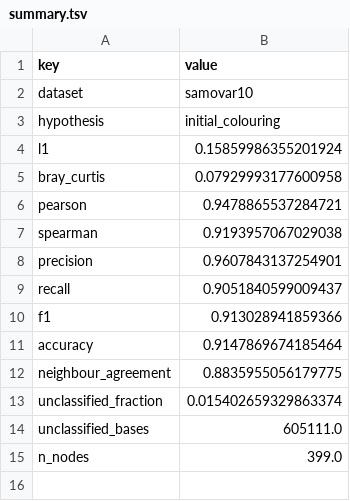
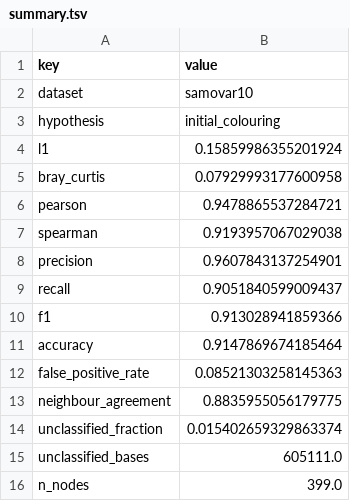
Before and after one commit to dsmutin/metaMalevich, a TSV file: benchmark/initial_colouring/samovar10/summary.tsv, drawn as a sheet; the diff names each change by its address in the sheet, - before the commit and + after, or states it on an @@ line.

```diff
--- a/benchmark/initial_colouring/samovar10/summary.tsv
+++ b/benchmark/initial_colouring/samovar10/summary.tsv
+row 12: false_positive_rate | 0.08521303258145363
```
Also changed, not shown: benchmark/bayesian_edge/samovar10/summary.tsv, benchmark/gated_neighbour/samovar10/summary.tsv, 52 other files.
